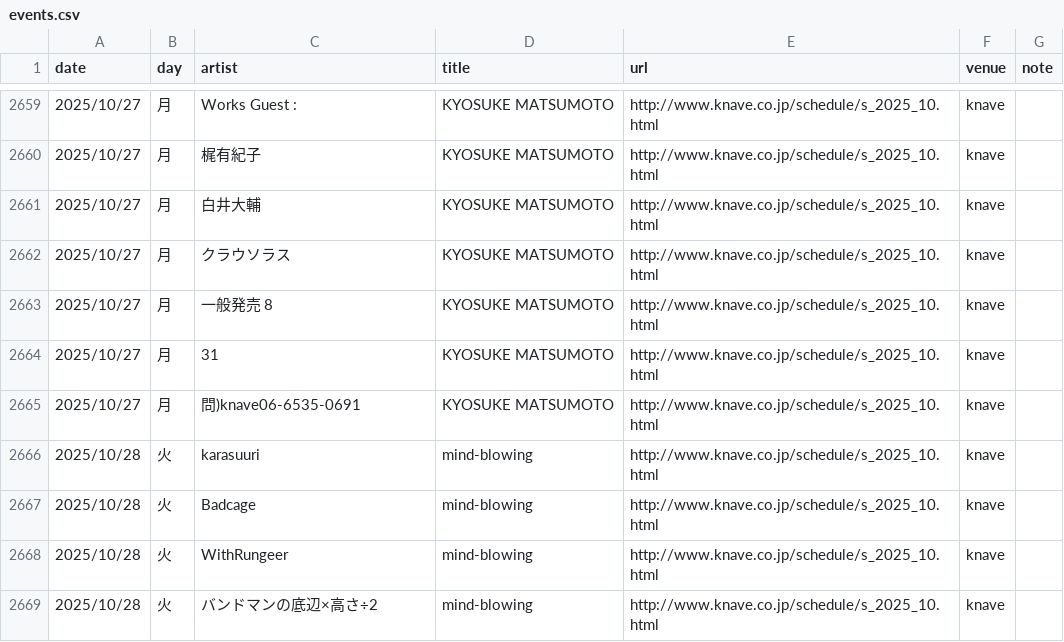
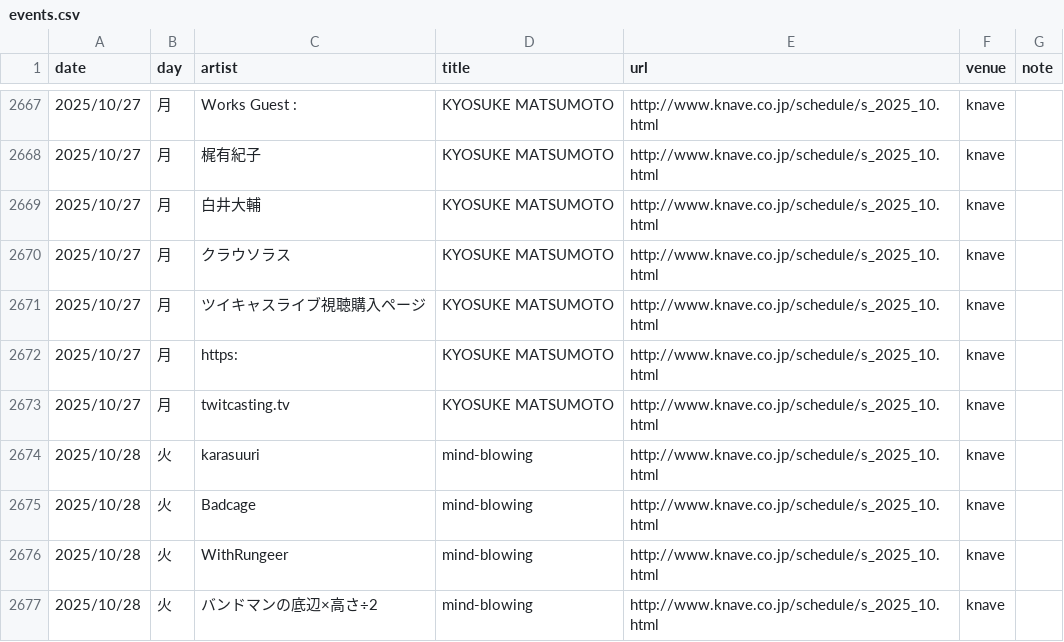
Before and after one commit to yoshitaka-ishizu/livesearch, a CSV file: backend/data/events.csv, drawn as a sheet; only a part is shown, gaps mark what is left out; the diff covers the shown part only.

```diff
--- a/backend/data/events.csv
+++ b/backend/data/events.csv
@@ -2662,5 +2670,5 @@ date,day,artist,title,url,venue,note
 2025/10/27,月,クラウソラス,KYOSUKE MATSUMOTO,http://www.knave.co.jp/schedule/s_2025_10.html,knave,
-2025/10/27,月,一般発売 8,KYOSUKE MATSUMOTO,http://www.knave.co.jp/schedule/s_2025_10.html,knave,
-2025/10/27,月,31,KYOSUKE MATSUMOTO,http://www.knave.co.jp/schedule/s_2025_10.html,knave,
-2025/10/27,月,問)knave06-6535-0691,KYOSUKE MATSUMOTO,http://www.knave.co.jp/schedule/s_2025_10.html,knave,
+2025/10/27,月,ツイキャスライブ視聴購入ページ,KYOSUKE MATSUMOTO,http://www.knave.co.jp/schedule/s_2025_10.html,knave,
+2025/10/27,月,https:,KYOSUKE MATSUMOTO,http://www.knave.co.jp/schedule/s_2025_10.html,knave,
+2025/10/27,月,twitcasting.tv,KYOSUKE MATSUMOTO,http://www.knave.co.jp/schedule/s_2025_10.html,knave,
 2025/10/28,火,karasuuri,mind-blowing,http://www.knave.co.jp/schedule/s_2025_10.html,knave,
```
Also changed, not shown: 11 added rows, 2 removed rows and 1 edited cell elsewhere in this file, 1 other file.
